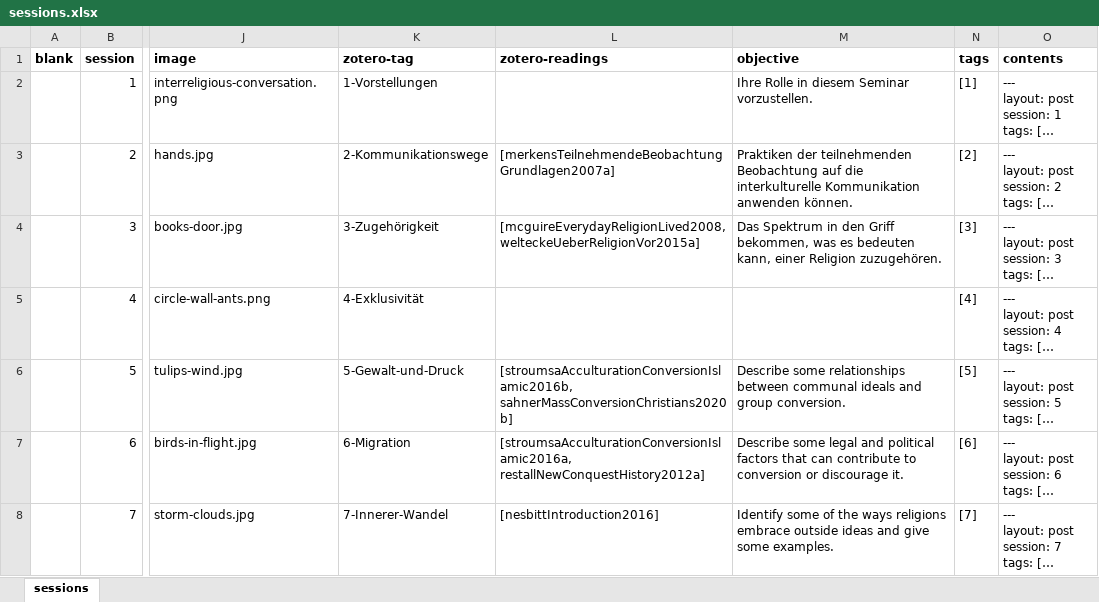
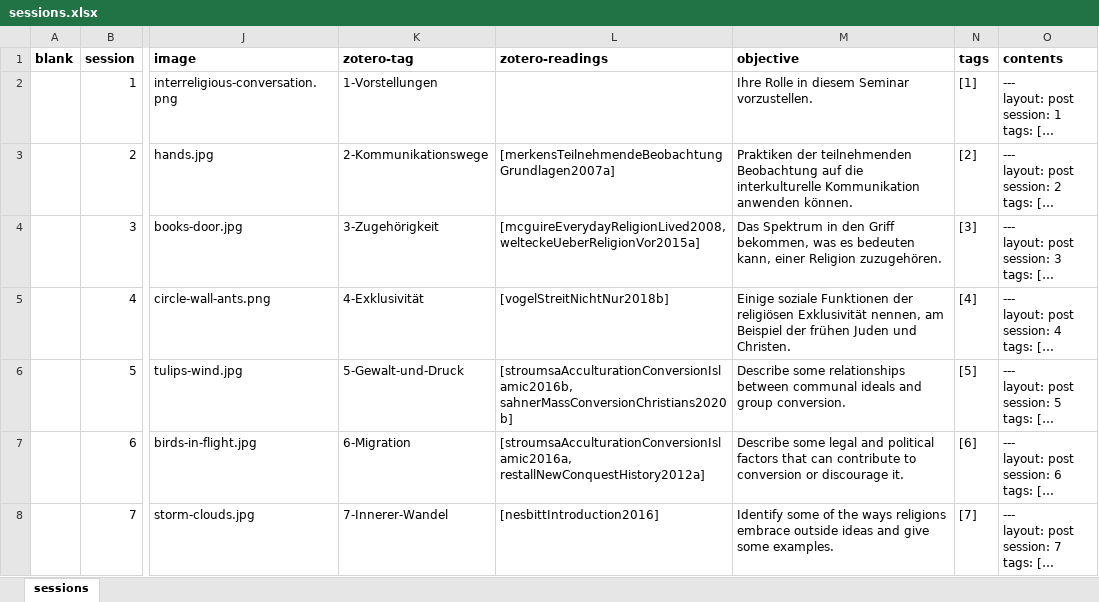
Before and after one commit to jirelations/Millennial, an Excel workbook: _data/sessions.xlsx, sheet sessions, drawn as a sheet; only a part is shown, gaps mark what is left out; long unchanged cells end in …; values as stored, in another font and other column widths than the file's, no borders; the diff names each change by its address in the sheet, - before the commit and + after, or states it on an @@ line.

Commit message:
Session 3

```diff
--- a/_data/sessions.xlsx (sheet sessions)
+++ b/_data/sessions.xlsx (sheet sessions)
-L5 (zotero-readings): (empty)
+L5 (zotero-readings): [vogelStreitNichtNur2018b]
-M5 (objective): (empty)
+M5 (objective): Einige soziale Funktionen der religiösen Exklusivität nennen, am Beispiel der frühen Juden und Christen.
```
Also changed, not shown: 7 other files.
